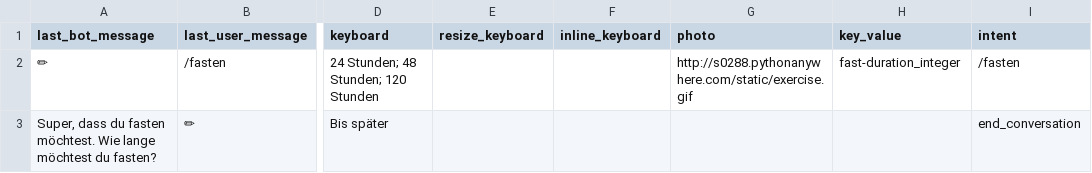
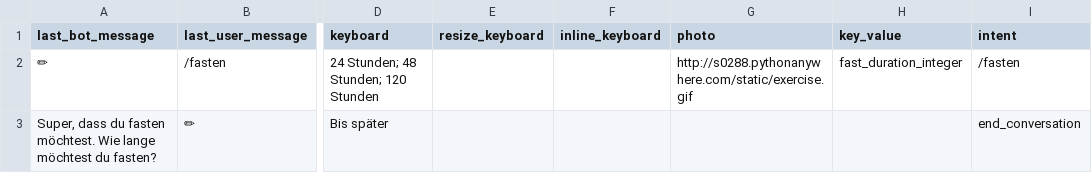
Before and after one commit to s0288/strowan_bot, a CSV file: strowan_bot/dialogues/fasten.csv, drawn as a sheet; only a part is shown, gaps mark what is left out; the diff names each change by its address in the sheet, - before the commit and + after, or states it on an @@ line.

Commit message:
updated key value logic

```diff
--- a/strowan_bot/dialogues/fasten.csv
+++ b/strowan_bot/dialogues/fasten.csv
-H2 (key_value): fast-duration_integer
+H2 (key_value): fast_duration_integer
```
Also changed, not shown: strowan_bot/dialogues/ketonwert.csv, strowan_bot/dialogues/mahlzeit.csv, 3 other files.
